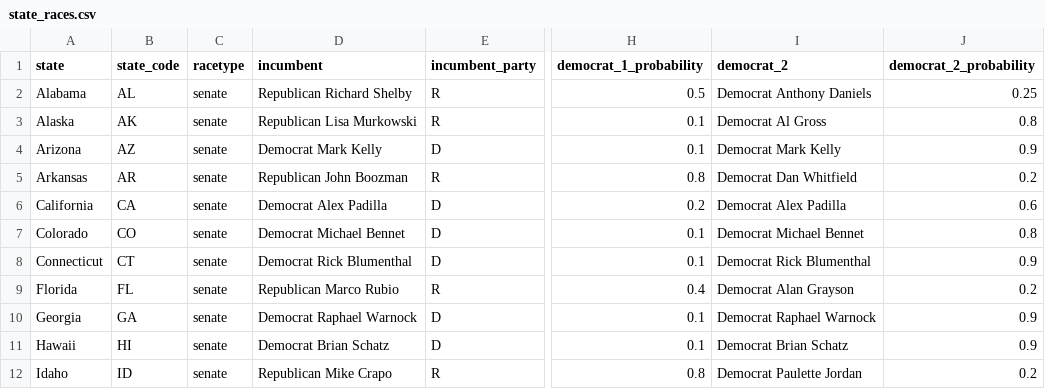
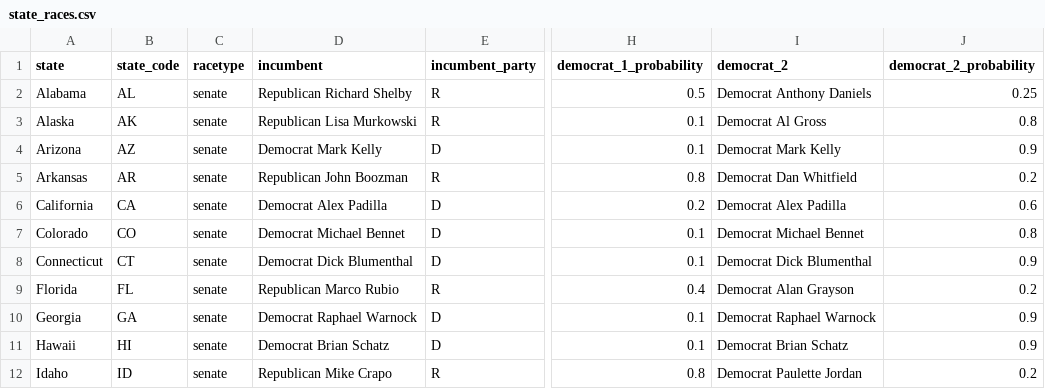
Before and after one commit to carnival-farmer/data, a CSV file: state_races.csv, drawn as a sheet; only a part is shown, gaps mark what is left out; the diff names each change by its address in the sheet, - before the commit and + after, or states it on an @@ line.

Commit message:
Updating data

```diff
--- a/state_races.csv
+++ b/state_races.csv
-D8 (incumbent): Democrat Rick Blumenthal
+D8 (incumbent): Democrat Dick Blumenthal
-I8 (democrat_2): Democrat Rick Blumenthal
+I8 (democrat_2): Democrat Dick Blumenthal
```
